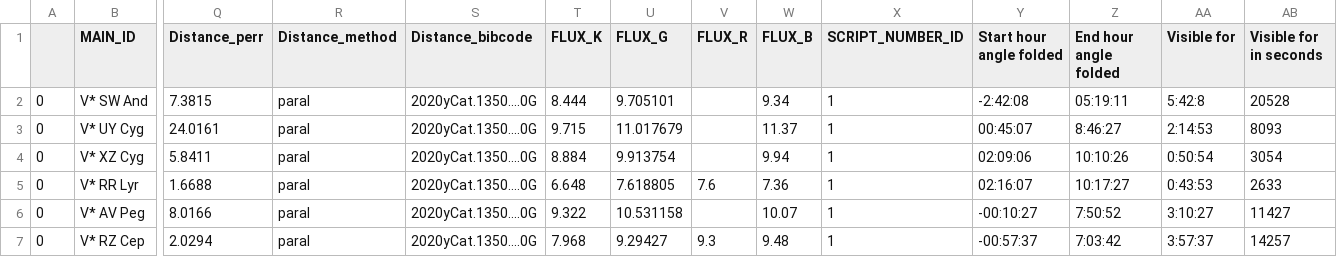
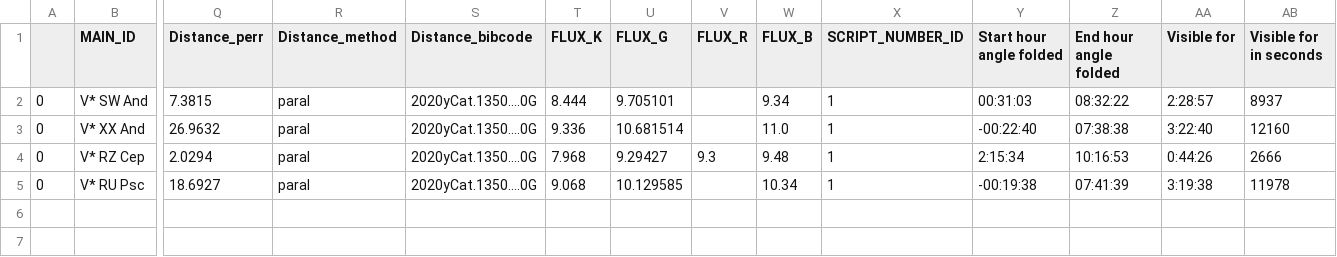
Before and after one commit to npi2015/Mphys-project, a CSV file: Notebooks/Observable_tonight.csv, drawn as a sheet; only a part is shown, gaps mark what is left out; removed rows and columns are numbered as before the commit, all else as after; rows hold the shown columns only; the diff names each change by its address in the sheet, - before the commit and + after, or states it on an @@ line.

```diff
--- a/Notebooks/Observable_tonight.csv
+++ b/Notebooks/Observable_tonight.csv
-Y2 (Start hour angle folded): -2:42:08
+Y2 (Start hour angle folded): 00:31:03
-Z2 (End hour angle folded): 05:19:11
+Z2 (End hour angle folded): 08:32:22
-AA2 (Visible for): 5:42:8
+AA2 (Visible for): 2:28:57
-AB2 (Visible for in seconds): 20528
+AB2 (Visible for in seconds): 8937
-row 3: 0 | V* UY Cyg | 24.0161 | paral | 2020yCat.1350....0G | 9.715 | 11.017679 |  | 11.37 | 1 | 00:45:07 | 8:46:27 | 2:14:53 | 8093
-row 4: 0 | V* XZ Cyg | 5.8411 | paral | 2020yCat.1350....0G | 8.884 | 9.913754 |  | 9.94 | 1 | 02:09:06 | 10:10:26 | 0:50:54 | 3054
-row 5: 0 | V* RR Lyr | 1.6688 | paral | 2020yCat.1350....0G | 6.648 | 7.618805 | 7.6 | 7.36 | 1 | 02:16:07 | 10:17:27 | 0:43:53 | 2633
-row 6: 0 | V* AV Peg | 8.0166 | paral | 2020yCat.1350....0G | 9.322 | 10.531158 |  | 10.07 | 1 | -00:10:27 | 7:50:52 | 3:10:27 | 11427
+row 3: 0 | V* XX And | 26.9632 | paral | 2020yCat.1350....0G | 9.336 | 10.681514 |  | 11.0 | 1 | -00:22:40 | 07:38:38 | 3:22:40 | 12160
-Y4 (Start hour angle folded): -00:57:37
+Y4 (Start hour angle folded): 2:15:34
-Z4 (End hour angle folded): 7:03:42
+Z4 (End hour angle folded): 10:16:53
-AA4 (Visible for): 3:57:37
+AA4 (Visible for): 0:44:26
-AB4 (Visible for in seconds): 14257
+AB4 (Visible for in seconds): 2666
+row 5: 0 | V* RU Psc | 18.6927 | paral | 2020yCat.1350....0G | 9.068 | 10.129585 |  | 10.34 | 1 | -00:19:38 | 07:41:39 | 3:19:38 | 11978
```
Also changed, not shown: 45 other files.
